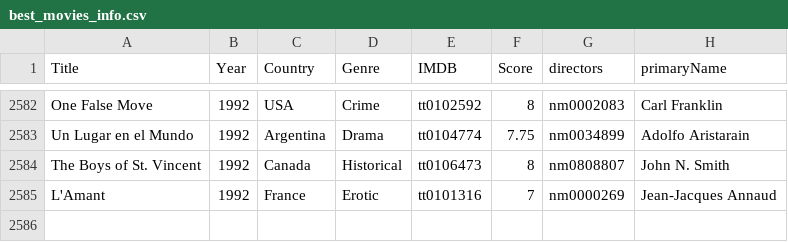
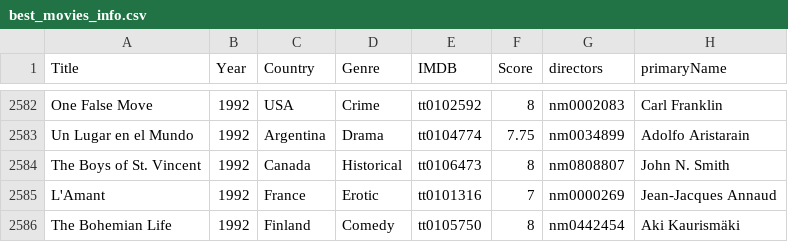
Before and after one commit to jpneto/movies, a CSV file: movies/best_movies_info.csv, drawn as a sheet; only a part is shown, gaps mark what is left out; the diff names each change by its address in the sheet, - before the commit and + after, or states it on an @@ line.

Commit message:
Update best_movies_info.csv

```diff
--- a/movies/best_movies_info.csv
+++ b/movies/best_movies_info.csv
+row 2586: The Bohemian Life | 1992 | Finland | Comedy | tt0105750 | 8 | nm0442454 | Aki Kaurismäki
```
